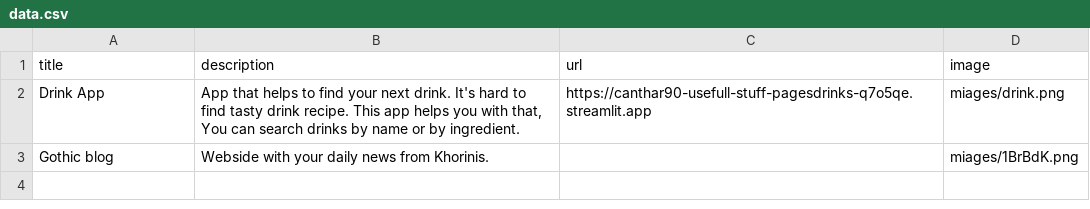
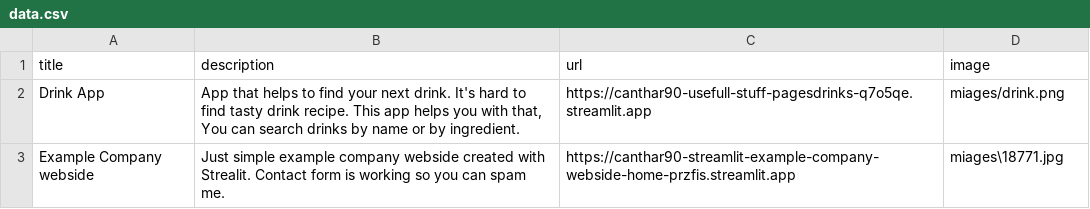
Before and after one commit to Canthar90/Streamlit_portfolio_webside, a CSV file: data.csv, drawn as a sheet; removed rows and columns are numbered as before the commit, all else as after; the diff names each change by its address in the sheet, - before the commit and + after, or states it on an @@ line.

```diff
--- a/data.csv
+++ b/data.csv
-row 3: Gothic blog | Webside with your daily news from Khorinis. |  | miages/1BrBdK.png
+row 3: Example Company webside | Just simple example company webside created with Strealit. Contact form is working so you can spam me. | https://canthar90-streamlit-example-company-webside-home-przfis.streamlit.app | miages\18771.jpg
```
Also changed, not shown: 3 other files.
